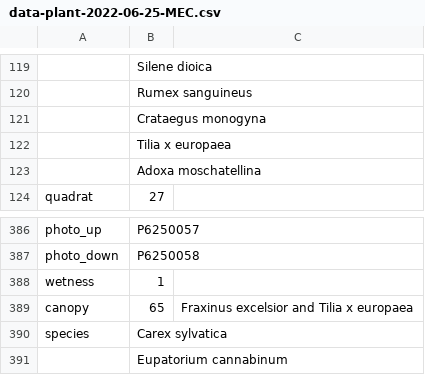
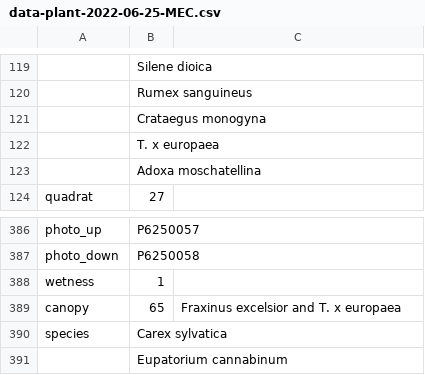
Before and after one commit to joejcollins/atlanta-shore, a CSV file: data/raw/2022-06/data-plant-2022-06-25-MEC.csv, drawn as a sheet; only a part is shown, gaps mark what is left out; the diff names each change by its address in the sheet, - before the commit and + after, or states it on an @@ line.

```diff
--- a/data/raw/2022-06/data-plant-2022-06-25-MEC.csv
+++ b/data/raw/2022-06/data-plant-2022-06-25-MEC.csv
-B122: Tilia x europaea
+B122: T. x europaea
-C389: Fraxinus excelsior and Tilia x europaea
+C389: Fraxinus excelsior and T. x europaea
```
Also changed, not shown: data/raw/2019-02/data-plant-2019-02-01-MEC.csv, data/raw/2019-02/data-plant-2019-02-02-MEC.csv, 4 other files.
